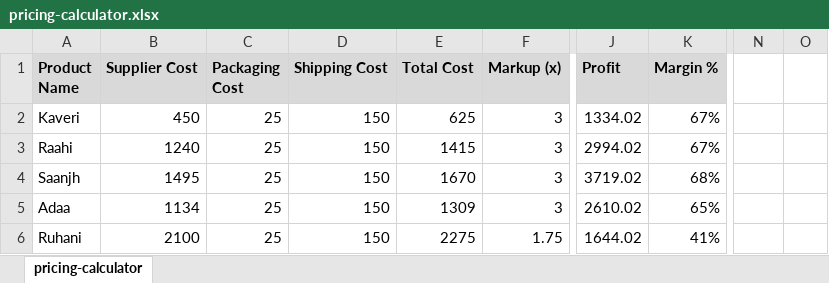
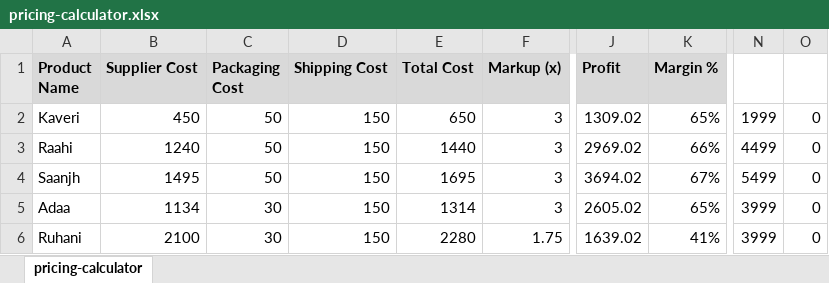
Before and after one commit to da2793/jewels-by-geetika, an Excel workbook: business/pricing-calculator.xlsx, sheet pricing-calculator, drawn as a sheet; only a part is shown, gaps mark what is left out; values as stored, in another font and other column widths than the file's, no borders; the diff names each change by its address in the sheet, - before the commit and + after, or states it on an @@ line.

```diff
--- a/business/pricing-calculator.xlsx (sheet pricing-calculator)
+++ b/business/pricing-calculator.xlsx (sheet pricing-calculator)
-C2:C4 (Packaging Cost): 25
+C2:C4 (Packaging Cost): 50
-E2 (Total Cost): 625
+E2 (Total Cost): 650
-J2 (Profit): 1334.02
+J2 (Profit): 1309.02
-K2 (Margin %): 67%
+K2 (Margin %): 65%
-N2: (empty)
+N2: 1999
-O2:O6: (empty)
+O2:O6: 0
-E3 (Total Cost): 1415
+E3 (Total Cost): 1440
-J3 (Profit): 2994.02
+J3 (Profit): 2969.02
-K3 (Margin %): 67%
+K3 (Margin %): 66%
-N3: (empty)
+N3: 4499
-E4 (Total Cost): 1670
+E4 (Total Cost): 1695
-J4 (Profit): 3719.02
+J4 (Profit): 3694.02
-K4 (Margin %): 68%
+K4 (Margin %): 67%
-N4: (empty)
+N4: 5499
-C5:C6 (Packaging Cost): 25
+C5:C6 (Packaging Cost): 30
-E5 (Total Cost): 1309
+E5 (Total Cost): 1314
-J5 (Profit): 2610.02
+J5 (Profit): 2605.02
-N5:N6: (empty)
+N5:N6: 3999
-E6 (Total Cost): 2275
+E6 (Total Cost): 2280
-J6 (Profit): 1644.02
+J6 (Profit): 1639.02
```
Also changed, not shown: 7 other files.
